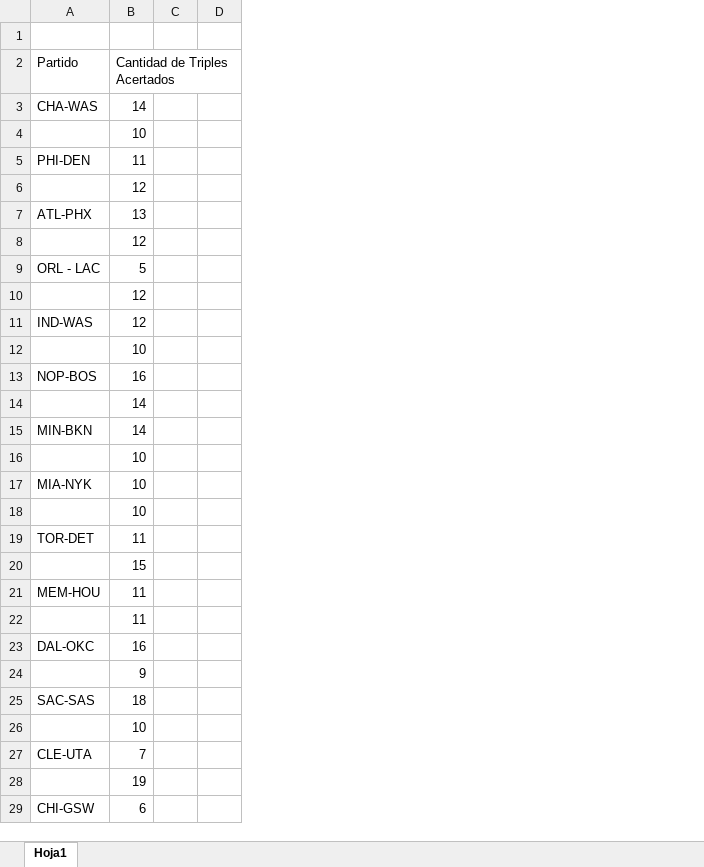
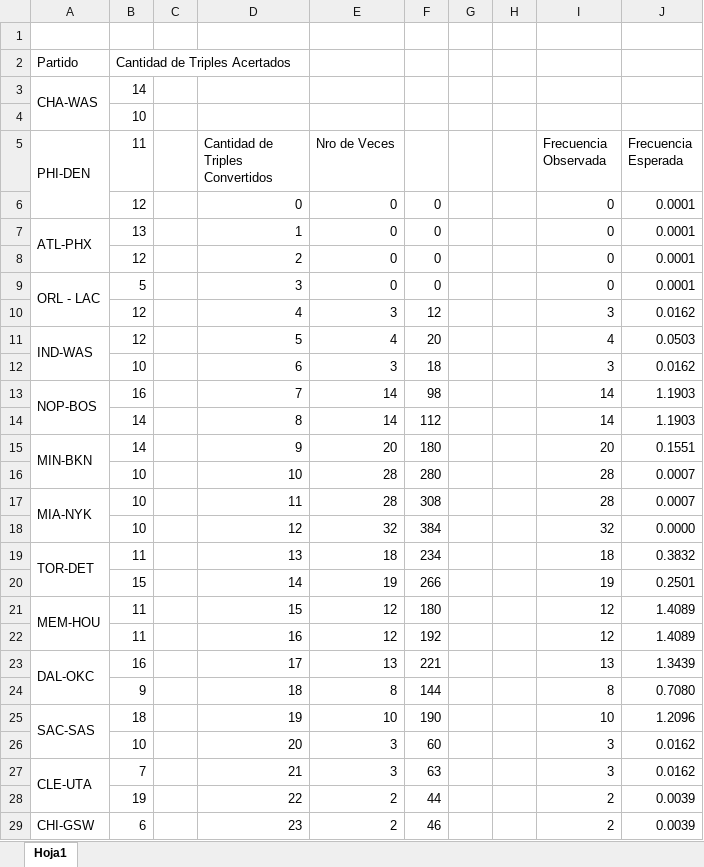
Before and after one commit to 75481-Alvaro-Reartes/TP2-Simulacion-TomaDeDatos, an Excel workbook: TP2-Sim-TomaDeDatos.xlsx, sheet Hoja1, drawn as a sheet; only a part is shown; values as stored, in another font and other column widths than the file's, no cell formats; charts and pictures not drawn; removed rows and columns are numbered as before the commit, all else as after; the diff covers the shown part only; the diff names each change by its address in the sheet, - before the commit and + after, or states it on an @@ line.

Commit message:
Update TP2-Sim-TomaDeDatos.xlsx
Actualizada por los pibe Cosci y Folli

```diff
--- a/TP2-Sim-TomaDeDatos.xlsx (sheet Hoja1)
+++ b/TP2-Sim-TomaDeDatos.xlsx (sheet Hoja1)
-column D, empty
+column D (Cantidad de Triples Convertidos), rows 6-29: 0 | 1 | 2 | 3 | 4 | 5 | 6 | 7 | 8 | 9 | 10 | 11 | 12 | 13 | 14 | 15 | 16 | 17 | 18 | 19 | 20 | 21 | 22 | 23
+column E (Nro de Veces), rows 6-29: 0 | 0 | 0 | 0 | 3 | 4 | 3 | 14 | 14 | 20 | 28 | 28 | 32 | 18 | 19 | 12 | 12 | 13 | 8 | 10 | 3 | 3 | 2 | 2
+column F, rows 6-29: 0 | 0 | 0 | 0 | 12 | 20 | 18 | 98 | 112 | 180 | 280 | 308 | 384 | 234 | 266 | 180 | 192 | 221 | 144 | 190 | 60 | 63 | 44 | 46
+column G, empty
+column H, empty
+column I (Frecuencia Observada), rows 6-29: 0 | 0 | 0 | 0 | 3 | 4 | 3 | 14 | 14 | 20 | 28 | 28 | 32 | 18 | 19 | 12 | 12 | 13 | 8 | 10 | 3 | 3 | 2 | 2
+column J (Frecuencia Esperada), rows 6-29: 0.0001 | 0.0001 | 0.0001 | 0.0001 | 0.0162 | 0.0503 | 0.0162 | 1.1903 | 1.1903 | 0.1551 | 0.0007 | 0.0007 | 0.0000 | 0.3832 | 0.2501 | 1.4089 | 1.4089 | 1.3439 | 0.7080 | 1.2096 | 0.0162 | 0.0162 | 0.0039 | 0.0039
+A3:A4 merged
+A5:A6 merged
+A7:A8 merged
+A9:A10 merged
+A11:A12 merged
+A13:A14 merged
+A15:A16 merged
+A17:A18 merged
+A19:A20 merged
+A21:A22 merged
+A23:A24 merged
+A25:A26 merged
+A27:A28 merged
+A29:A30 merged
```
Also changed, not shown: 140 added rows and merged cells elsewhere in this sheet, cell formats, charts or pictures.
